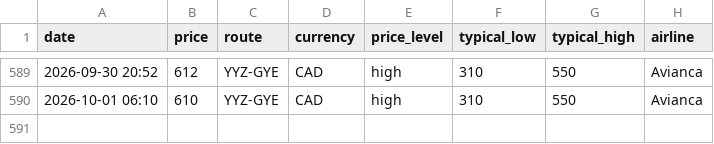
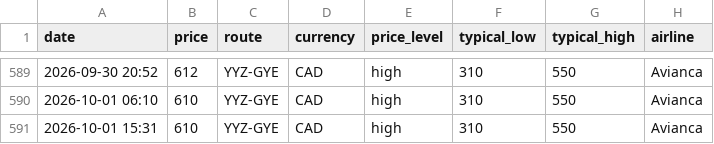
Before and after one commit to jacobmtools/flight-price-tracker, a CSV file: history_yyz_gye.csv, drawn as a sheet; only a part is shown, gaps mark what is left out; the diff names each change by its address in the sheet, - before the commit and + after, or states it on an @@ line.

```diff
--- a/history_yyz_gye.csv
+++ b/history_yyz_gye.csv
+row 591: 2026-10-01 15:31 | 610 | YYZ-GYE | CAD | high | 310 | 550 | Avianca
```
